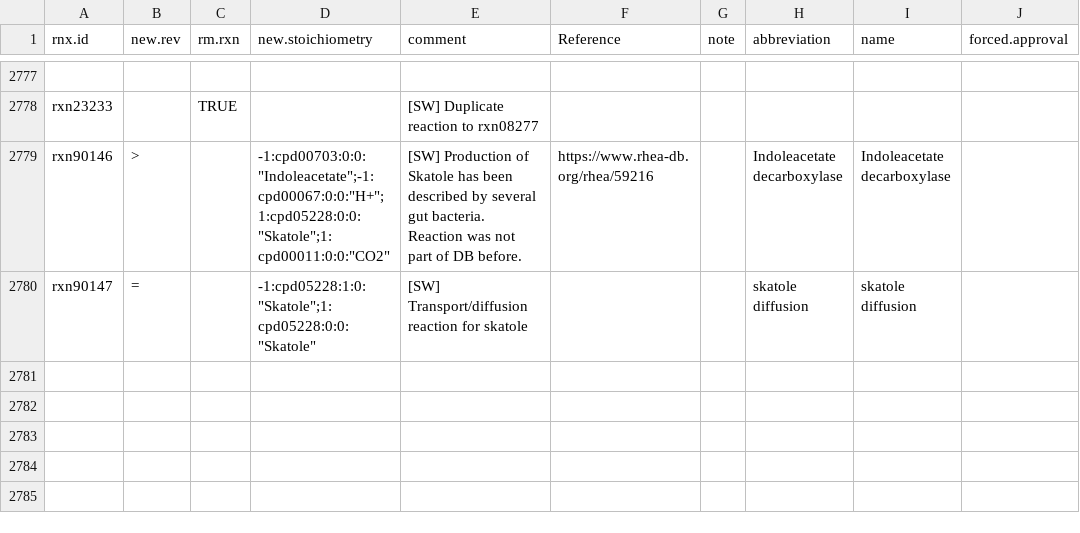
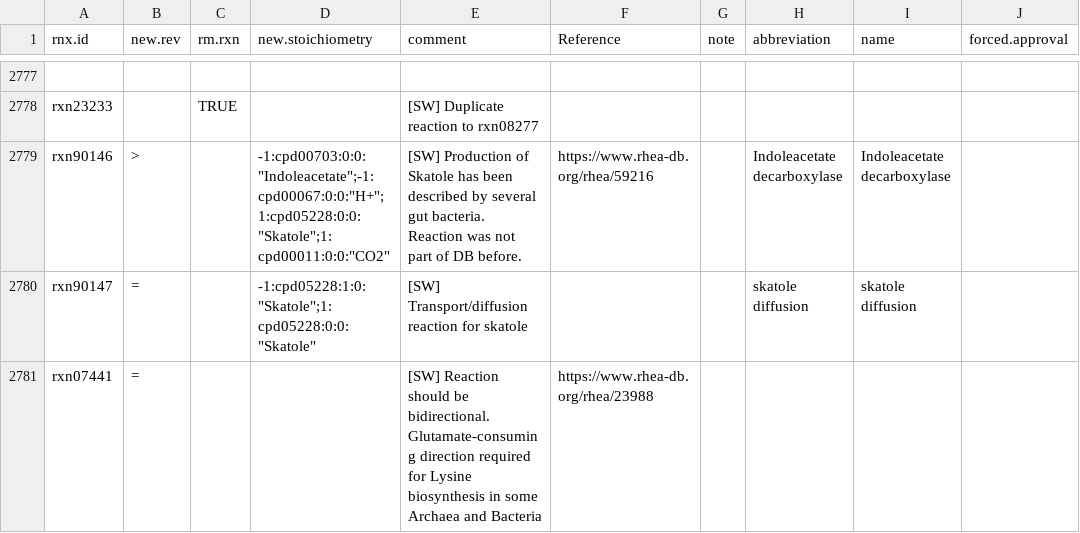
Before and after one commit to jotech/gapseq, a TSV file: dat/corrections_seed_reactionDB.tsv, drawn as a sheet; only a part is shown, gaps mark what is left out; the diff names each change by its address in the sheet, - before the commit and + after, or states it on an @@ line.

```diff
--- a/dat/corrections_seed_reactionDB.tsv
+++ b/dat/corrections_seed_reactionDB.tsv
+row 2781: rxn07441 | = |  |  | [SW] Reaction should be bidirectional. Glutamate-consuming direction required for Lysine biosynthesis in some Archaea and Bacteria | https://www.rhea-db.org/rhea/23988
```
Also changed, not shown: dat/altec.csv, dat/seed_Enzyme_Class_Reactions_Aliases_unique_edited.tsv, 7 other files.
